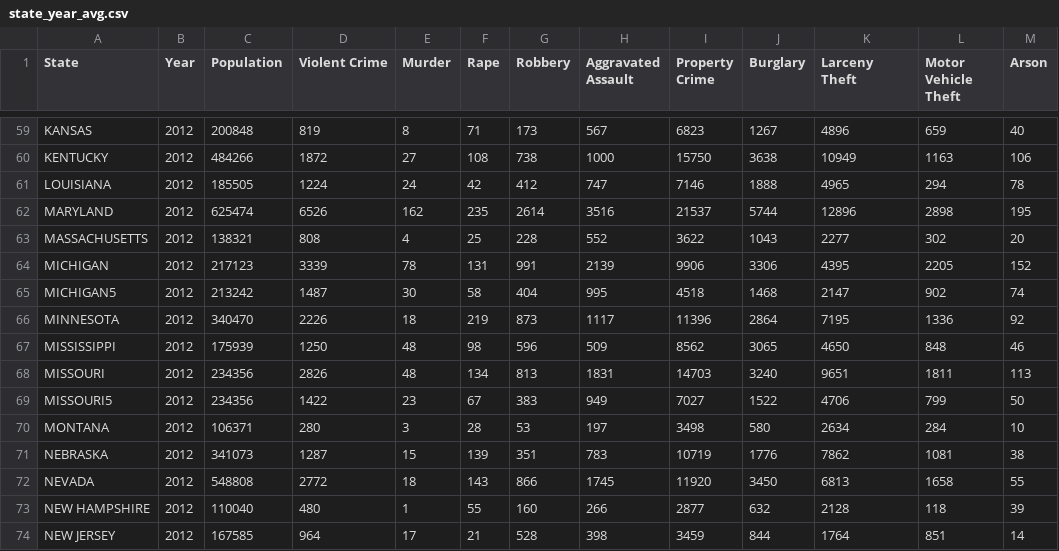
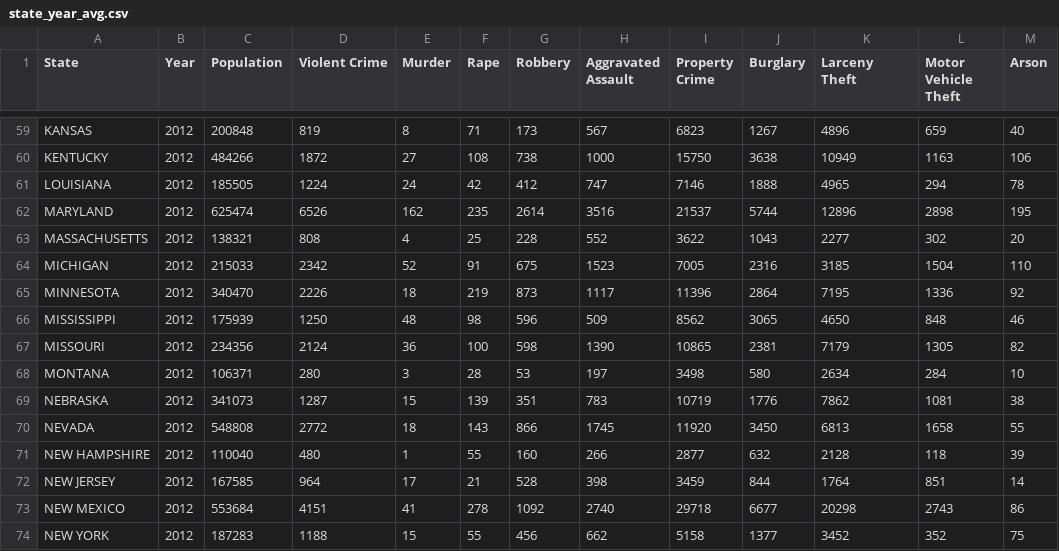
Before and after one commit to elysesulkey/National-Crime-Data-Analysis-Expanded, a CSV file: static/data/state_year_avg.csv, drawn as a sheet; only a part is shown, gaps mark what is left out; the shorter side is filled out with more unchanged rows.

```diff
--- a/static/data/state_year_avg.csv
+++ b/static/data/state_year_avg.csv
@@ -63,8 +63,6 @@
 "MASSACHUSETTS",2012,"138321","808","4","25","228","552","3622","1043","2277","302","20"
-"MICHIGAN",2012,"217123","3339","78","131","991","2139","9906","3306","4395","2205","152"
-"MICHIGAN5",2012,"213242","1487","30","58","404","995","4518","1468","2147","902","74"
+"MICHIGAN",2012,"215033","2342","52","91","675","1523","7005","2316","3185","1504","110"
 "MINNESOTA",2012,"340470","2226","18","219","873","1117","11396","2864","7195","1336","92"
 "MISSISSIPPI",2012,"175939","1250","48","98","596","509","8562","3065","4650","848","46"
-"MISSOURI",2012,"234356","2826","48","134","813","1831","14703","3240","9651","1811","113"
-"MISSOURI5",2012,"234356","1422","23","67","383","949","7027","1522","4706","799","50"
+"MISSOURI",2012,"234356","2124","36","100","598","1390","10865","2381","7179","1305","82"
 "MONTANA",2012,"106371","280","3","28","53","197","3498","580","2634","284","10"
```
Also changed, not shown: static/data/data_cleaning/FBI_crime_data_cleaned/cleaned_2013.csv, 12 other files.
